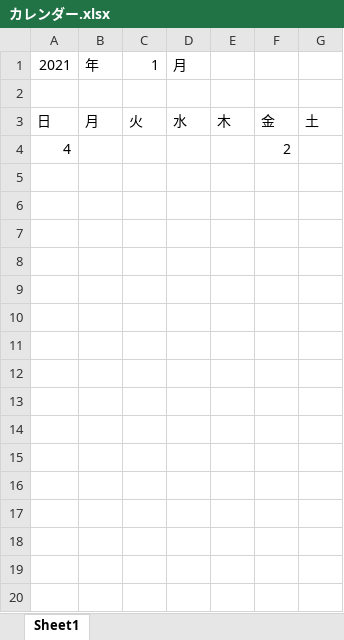
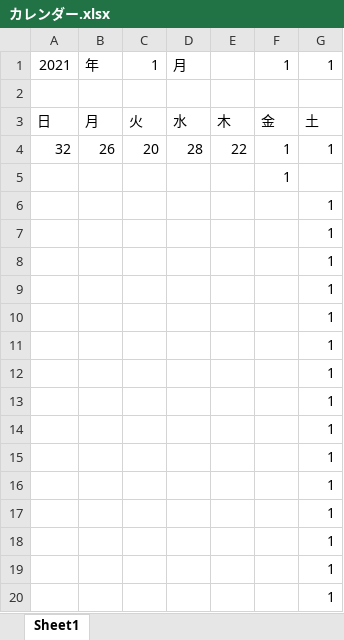
Before and after one commit to ckg19059nakano/19059, an Excel workbook: カレンダー.xlsx, sheet Sheet1, drawn as a sheet; only a part is shown; values as stored, in another font and other column widths than the file's, no borders; removed rows and columns are numbered as before the commit, all else as after; the diff covers the shown part only; the diff names each change by its address in the sheet, - before the commit and + after, or states it on an @@ line.

```diff
--- a/カレンダー.xlsx (sheet Sheet1)
+++ b/カレンダー.xlsx (sheet Sheet1)
-F1: (empty)
+F1: 1
-G1: (empty)
+G1: 1
-row 4: 4 |  |  |  |  | 2
+row 4: 32 | 26 | 20 | 28 | 22 | 1 | 1
+row 5:  |  |  |  |  | 1
+row 6:  |  |  |  |  |  | 1
+row 7:  |  |  |  |  |  | 1
+row 8:  |  |  |  |  |  | 1
+row 9:  |  |  |  |  |  | 1
+row 10:  |  |  |  |  |  | 1
+row 11:  |  |  |  |  |  | 1
+row 12:  |  |  |  |  |  | 1
+row 13:  |  |  |  |  |  | 1
+row 14:  |  |  |  |  |  | 1
+row 15:  |  |  |  |  |  | 1
+row 16:  |  |  |  |  |  | 1
+row 17:  |  |  |  |  |  | 1
+row 18:  |  |  |  |  |  | 1
+row 19:  |  |  |  |  |  | 1
+row 20:  |  |  |  |  |  | 1
```
Also changed, not shown: 30 added rows elsewhere in this sheet, 5 other files.
